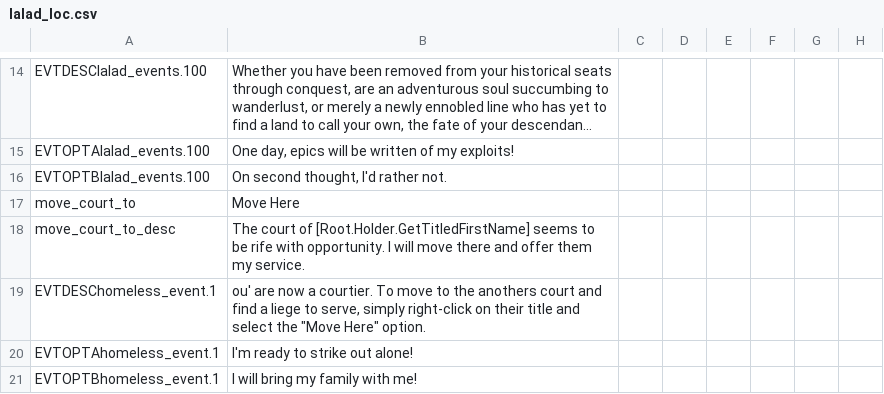
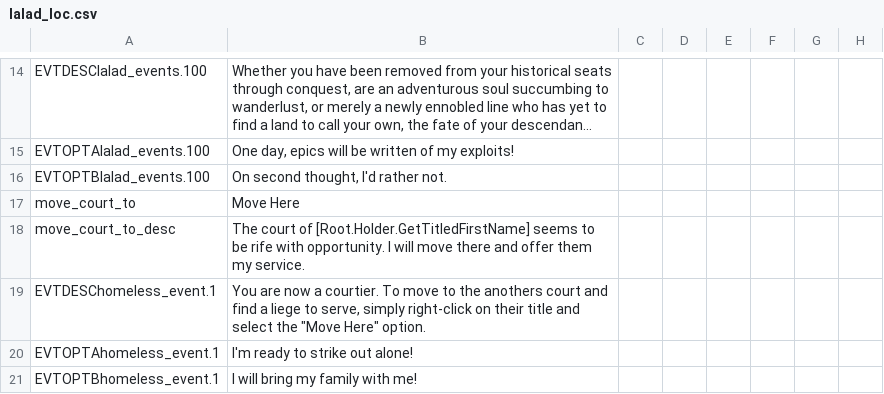
Before and after one commit to Countern/cipher-courtier-expansion-maintenance, a CSV file: localisation/lalad_loc.csv, drawn as a sheet; only a part is shown, gaps mark what is left out; long unchanged cells end in …; the diff names each change by its address in the sheet, - before the commit and + after, or states it on an @@ line.

```diff
--- a/localisation/lalad_loc.csv
+++ b/localisation/lalad_loc.csv
-B19: ou' are now…
+B19: You are now…
```
Also changed, not shown: localisation/ciphers_courtier_loc.csv, localisation/troubles_courtier_loc.csv, 2 other files.
